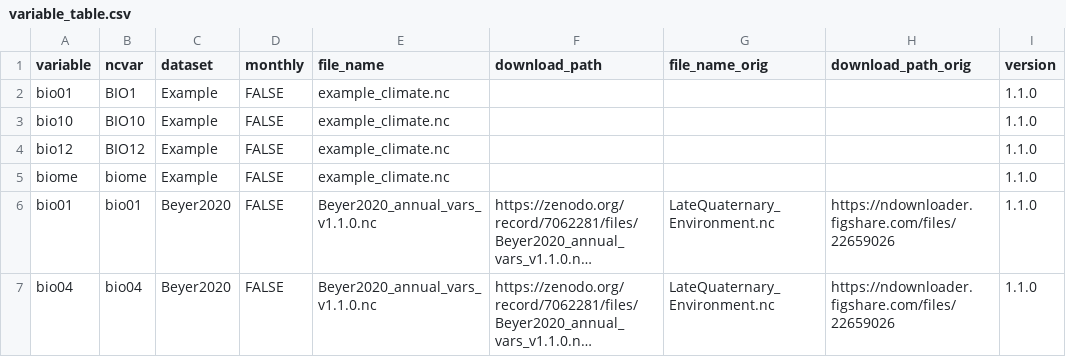
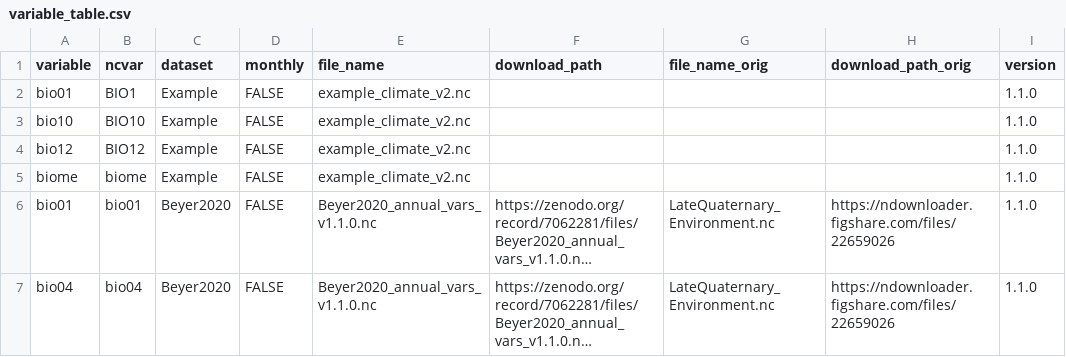
Before and after one commit to EvolEcolGroup/pastclim, a CSV file: inst/rawdata_scripts/data_files/variable_table.csv, drawn as a sheet; only a part is shown; long unchanged cells end in …; the diff names each change by its address in the sheet, - before the commit and + after, or states it on an @@ line.

Commit message:
Update to work with terra 1.6-41
Adjust use of time to reconcile time_bp with time_ad

```diff
--- a/inst/rawdata_scripts/data_files/variable_table.csv
+++ b/inst/rawdata_scripts/data_files/variable_table.csv
-E2:E5 (file_name): example_climate.nc
+E2:E5 (file_name): example_climate_v2.nc
```
Also changed, not shown: 36 other files.
